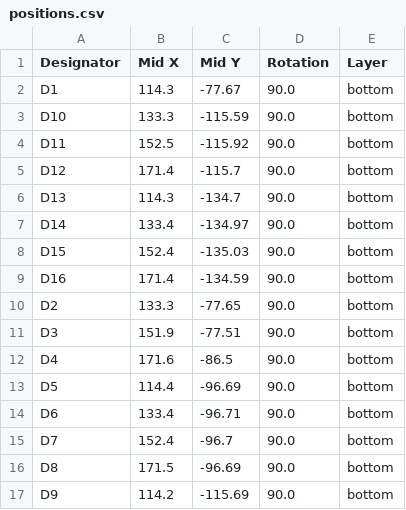
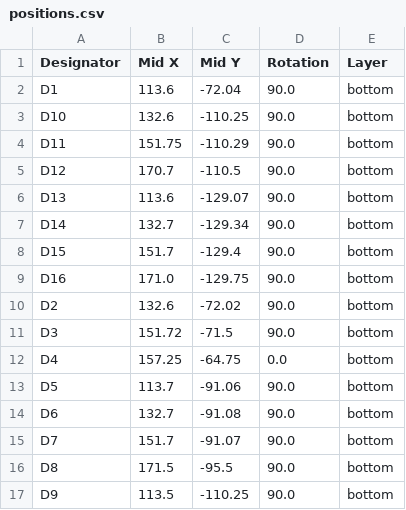
Before and after one commit to sanoojes/hackclub-bitpad, a CSV file: pcb/production/positions.csv, drawn as a sheet; only a part is shown; the diff covers the shown part only.

```diff
--- a/pcb/production/positions.csv
+++ b/pcb/production/positions.csv
@@ -1,17 +1,17 @@
 Designator,Mid X,Mid Y,Rotation,Layer
-D1,114.3,-77.67,90.0,bottom
-D10,133.3,-115.59,90.0,bottom
-D11,152.5,-115.92,90.0,bottom
-D12,171.4,-115.7,90.0,bottom
-D13,114.3,-134.7,90.0,bottom
-D14,133.4,-134.97,90.0,bottom
-D15,152.4,-135.03,90.0,bottom
-D16,171.4,-134.59,90.0,bottom
-D2,133.3,-77.65,90.0,bottom
-D3,151.9,-77.51,90.0,bottom
-D4,171.6,-86.5,90.0,bottom
-D5,114.4,-96.69,90.0,bottom
-D6,133.4,-96.71,90.0,bottom
-D7,152.4,-96.7,90.0,bottom
-D8,171.5,-96.69,90.0,bottom
-D9,114.2,-115.69,90.0,bottom
+D1,113.6,-72.04,90.0,bottom
+D10,132.6,-110.25,90.0,bottom
+D11,151.75,-110.29,90.0,bottom
+D12,170.7,-110.5,90.0,bottom
+D13,113.6,-129.07,90.0,bottom
+D14,132.7,-129.34,90.0,bottom
+D15,151.7,-129.4,90.0,bottom
+D16,171.0,-129.75,90.0,bottom
+D2,132.6,-72.02,90.0,bottom
+D3,151.72,-71.5,90.0,bottom
+D4,157.25,-64.75,0.0,bottom
+D5,113.7,-91.06,90.0,bottom
+D6,132.7,-91.08,90.0,bottom
+D7,151.7,-91.07,90.0,bottom
+D8,171.5,-95.5,90.0,bottom
+D9,113.5,-110.25,90.0,bottom
```
Also changed, not shown: 56 edited cells elsewhere in this file, pcb/production/bom.csv, 24 other files.
